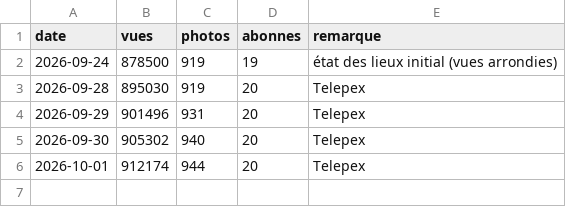
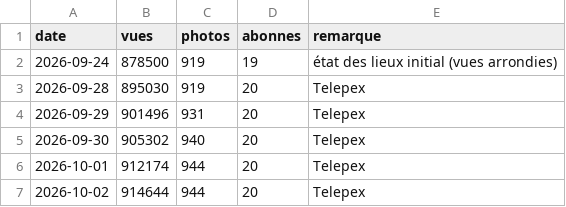
Before and after one commit to Willwonderc/PexelsWillwonder, a CSV file: releves/vues-pexels.csv, drawn as a sheet; the diff names each change by its address in the sheet, - before the commit and + after, or states it on an @@ line.

Commit message:
Relevé Telepex du 2026-10-02

```diff
--- a/releves/vues-pexels.csv
+++ b/releves/vues-pexels.csv
+row 7: 2026-10-02 | 914644 | 944 | 20 | Telepex
```
Also changed, not shown: releves/suivi-pexels.csv.
